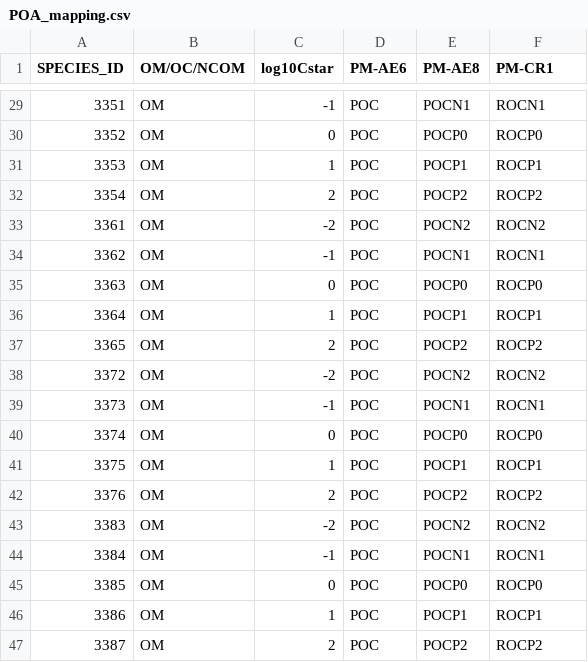
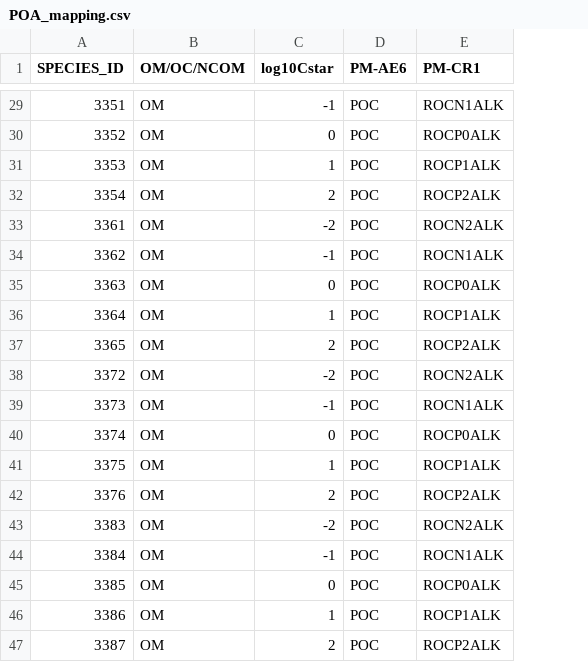
Before and after one commit to USEPA/S2S-Tool, a CSV file: input/POA_mapping.csv, drawn as a sheet; only a part is shown, gaps mark what is left out; removed rows and columns are numbered as before the commit, all else as after; the diff covers the shown part only; the diff names each change by its address in the sheet, - before the commit and + after, or states it on an @@ line.

```diff
--- a/input/POA_mapping.csv
+++ b/input/POA_mapping.csv
-column E (PM-AE8), rows 29-47: POCN1 | POCP0 | POCP1 | POCP2 | POCN2 | POCN1 | POCP0 | POCP1 | POCP2 | POCN2 | POCN1 | POCP0 | POCP1 | POCP2 | POCN2 | POCN1 | POCP0 | POCP1 | POCP2
-E29 (PM-CR1): ROCN1
+E29 (PM-CR1): ROCN1ALK
-E30 (PM-CR1): ROCP0
+E30 (PM-CR1): ROCP0ALK
-E31 (PM-CR1): ROCP1
+E31 (PM-CR1): ROCP1ALK
-E32 (PM-CR1): ROCP2
+E32 (PM-CR1): ROCP2ALK
-E33 (PM-CR1): ROCN2
+E33 (PM-CR1): ROCN2ALK
-E34 (PM-CR1): ROCN1
+E34 (PM-CR1): ROCN1ALK
-E35 (PM-CR1): ROCP0
+E35 (PM-CR1): ROCP0ALK
-E36 (PM-CR1): ROCP1
+E36 (PM-CR1): ROCP1ALK
-E37 (PM-CR1): ROCP2
+E37 (PM-CR1): ROCP2ALK
-E38 (PM-CR1): ROCN2
+E38 (PM-CR1): ROCN2ALK
-E39 (PM-CR1): ROCN1
+E39 (PM-CR1): ROCN1ALK
-E40 (PM-CR1): ROCP0
+E40 (PM-CR1): ROCP0ALK
-E41 (PM-CR1): ROCP1
+E41 (PM-CR1): ROCP1ALK
-E42 (PM-CR1): ROCP2
+E42 (PM-CR1): ROCP2ALK
-E43 (PM-CR1): ROCN2
+E43 (PM-CR1): ROCN2ALK
-E44 (PM-CR1): ROCN1
+E44 (PM-CR1): ROCN1ALK
-E45 (PM-CR1): ROCP0
+E45 (PM-CR1): ROCP0ALK
-E46 (PM-CR1): ROCP1
+E46 (PM-CR1): ROCP1ALK
-E47 (PM-CR1): ROCP2
+E47 (PM-CR1): ROCP2ALK
```
Also changed, not shown: 25 edited cells elsewhere in this file, input/POA_VolatilityBins.csv, input/export_profiles.csv, 6 other files.
